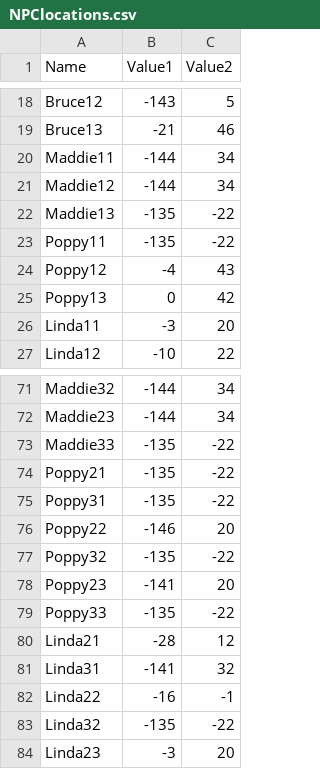
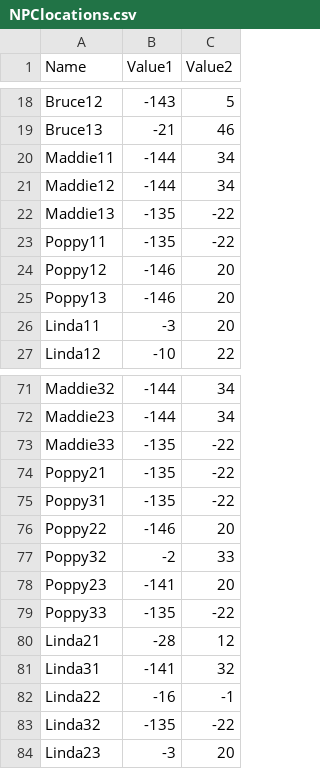
Before and after one commit to kaclark219/Dahlia-Fields, a CSV file: Assets/Resources/NPClocations.csv, drawn as a sheet; only a part is shown, gaps mark what is left out.

```diff
--- a/Assets/Resources/NPClocations.csv
+++ b/Assets/Resources/NPClocations.csv
@@ -23,4 +23,4 @@ Maddie13,-135,-22
 Poppy11,-135,-22
-Poppy12,-4,43
-Poppy13,0,42
+Poppy12,-146,20
+Poppy13,-146,20
 Linda11,-3,20
@@ -76,3 +76,3 @@ Poppy31,-135,-22
 Poppy22,-146,20
-Poppy32,-135,-22
+Poppy32,-2,33
 Poppy23,-141,20
```
Also changed, not shown: 7 other files.
